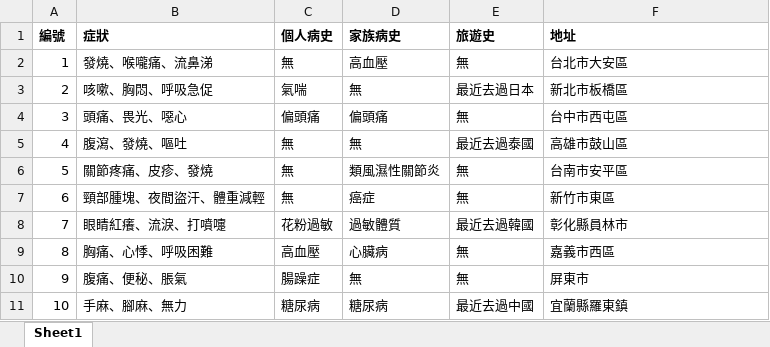
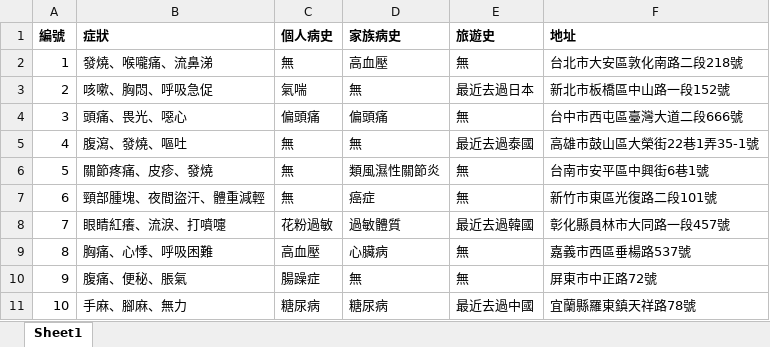
Before and after one commit to ConnieLee0214/AI-Agent, an Excel workbook: Patient_data.xlsx, sheet Sheet1, drawn as a sheet; values as stored, in another font and other column widths than the file's, no borders; the diff names each change by its address in the sheet, - before the commit and + after, or states it on an @@ line.

Commit message:
Update patient data

```diff
--- a/Patient_data.xlsx (sheet Sheet1)
+++ b/Patient_data.xlsx (sheet Sheet1)
-F2 (地址): 台北市大安區
+F2 (地址): 台北市大安區敦化南路二段218號
-F3 (地址): 新北市板橋區
+F3 (地址): 新北市板橋區中山路一段152號
-F4 (地址): 台中市西屯區
+F4 (地址): 台中市西屯區臺灣大道二段666號
-F5 (地址): 高雄市鼓山區
+F5 (地址): 高雄市鼓山區大榮街22巷1弄35-1號
-F6 (地址): 台南市安平區
+F6 (地址): 台南市安平區中興街6巷1號
-F7 (地址): 新竹市東區
+F7 (地址): 新竹市東區光復路二段101號
-F8 (地址): 彰化縣員林市
+F8 (地址): 彰化縣員林市大同路一段457號
-F9 (地址): 嘉義市西區
+F9 (地址): 嘉義市西區垂楊路537號
-F10 (地址): 屏東市
+F10 (地址): 屏東市中正路72號
-F11 (地址): 宜蘭縣羅東鎮
+F11 (地址): 宜蘭縣羅東鎮天祥路78號
```
